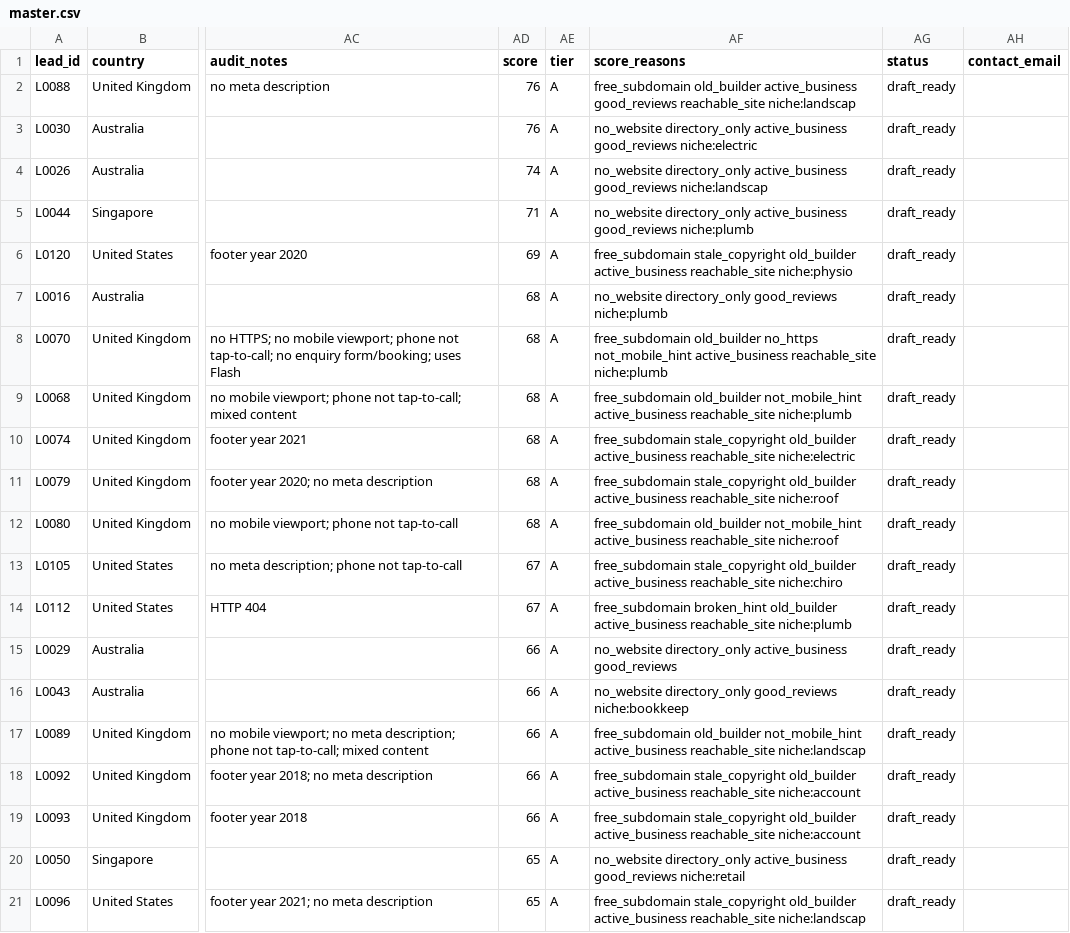
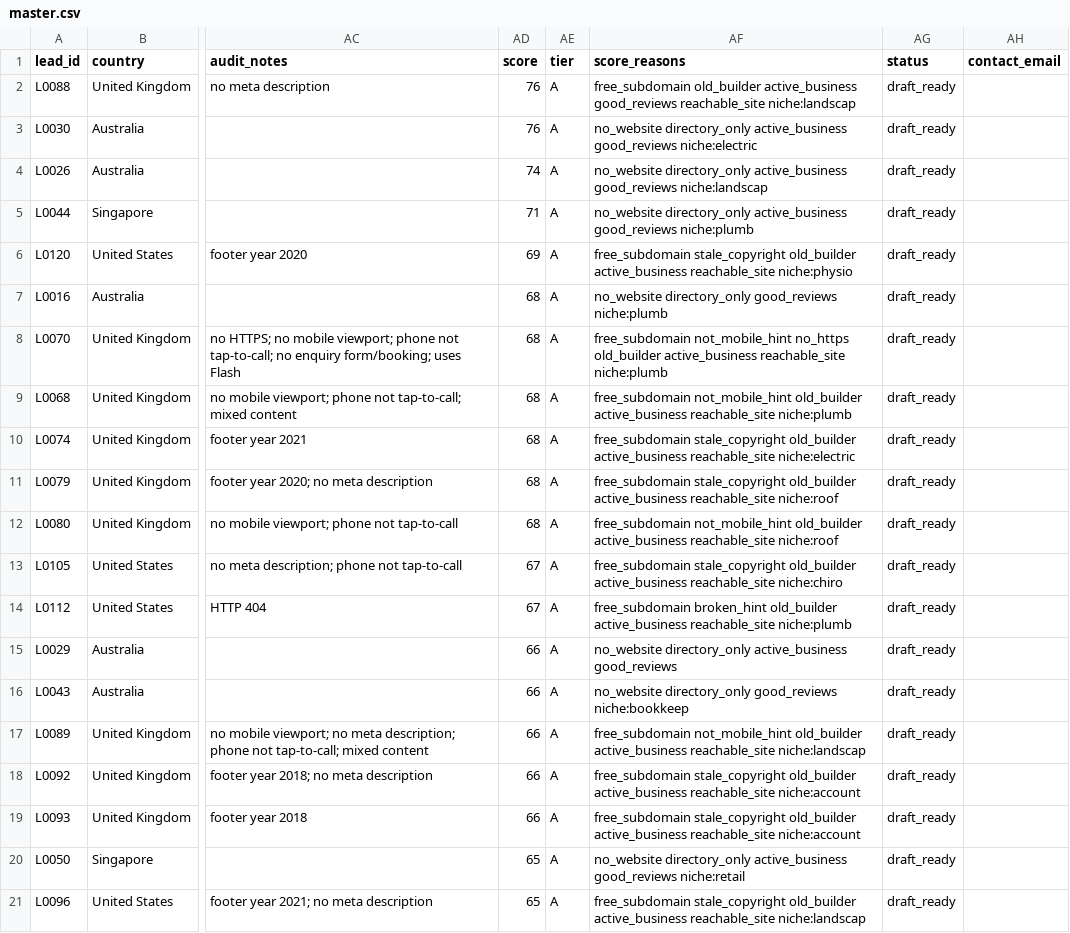
Before and after one commit to zoushunyu144000-ui/logos-growth, a CSV file: leads/master.csv, drawn as a sheet; only a part is shown, gaps mark what is left out; the diff covers the shown part only; the diff names each change by its address in the sheet, - before the commit and + after, or states it on an @@ line.

Commit message:
weekly leads 2026-11-09

```diff
--- a/leads/master.csv
+++ b/leads/master.csv
-AF8 (score_reasons): free_subdomain old_builder no_https not_mobile_hint active_business reachable_site…
+AF8 (score_reasons): free_subdomain not_mobile_hint no_https old_builder active_business reachable_site…
-AF9 (score_reasons): free_subdomain old_builder not_mobile_hint active_business reachable_site…
+AF9 (score_reasons): free_subdomain not_mobile_hint old_builder active_business reachable_site…
-AF12 (score_reasons): free_subdomain old_builder not_mobile_hint active_business reachable_site…
+AF12 (score_reasons): free_subdomain not_mobile_hint old_builder active_business reachable_site…
-AF17 (score_reasons): free_subdomain old_builder not_mobile_hint active_business reachable_site…
+AF17 (score_reasons): free_subdomain not_mobile_hint old_builder active_business reachable_site…
```
Also changed, not shown: 1 added row and 11 edited cells elsewhere in this file, leads/raw_osm_adelaide_physio.csv, leads/raw_osm_perth_plumber.csv, 2 other files.
